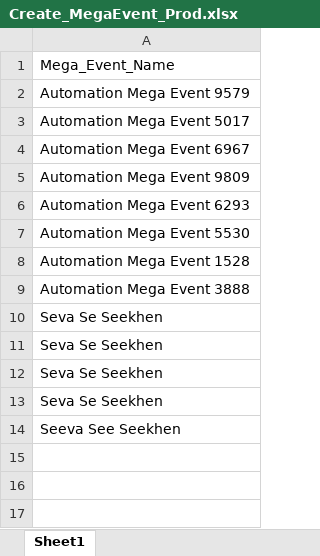
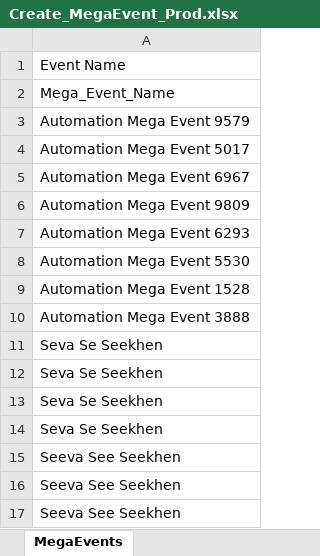
Before and after one commit to nishantsharma-dic/MYBharat-Automation, an Excel workbook: resources/Create_MegaEvent_Prod.xlsx, sheet MegaEvents, drawn as a sheet; values as stored, in another font and other column widths than the file's, no borders; the diff names each change by its address in the sheet, - before the commit and + after, or states it on an @@ line.

Commit message:
feature:- mega event changes and file issue fix

```diff
--- a/resources/Create_MegaEvent_Prod.xlsx (sheet MegaEvents)
+++ b/resources/Create_MegaEvent_Prod.xlsx (sheet MegaEvents)
-sheet tab: Sheet1
+sheet tab: MegaEvents
+row 1: Event Name
+row 15: Seeva See Seekhen
+row 16: Seeva See Seekhen
```
Also changed, not shown: resources/Create_MegaEvent_Beta.xlsx, 9 other files.
